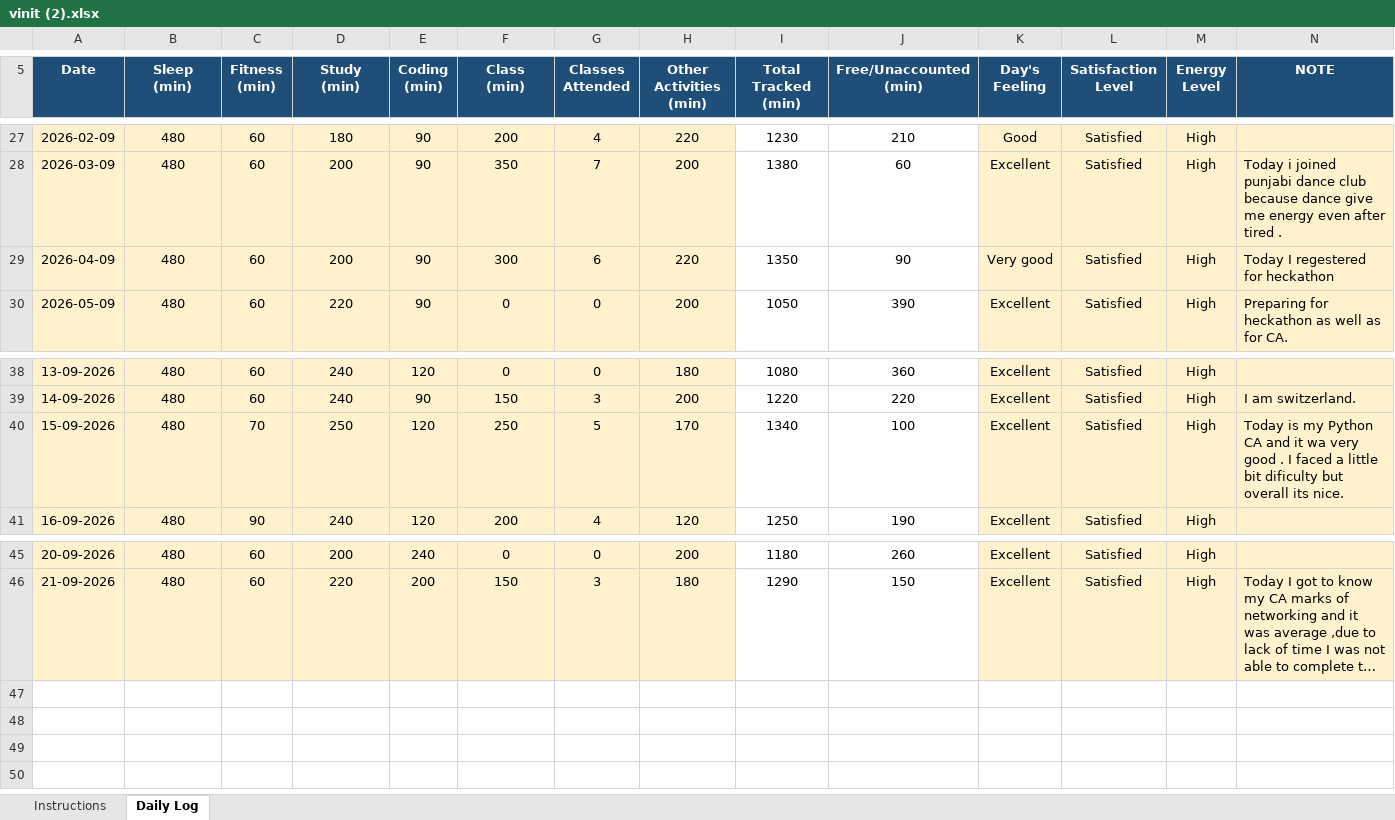
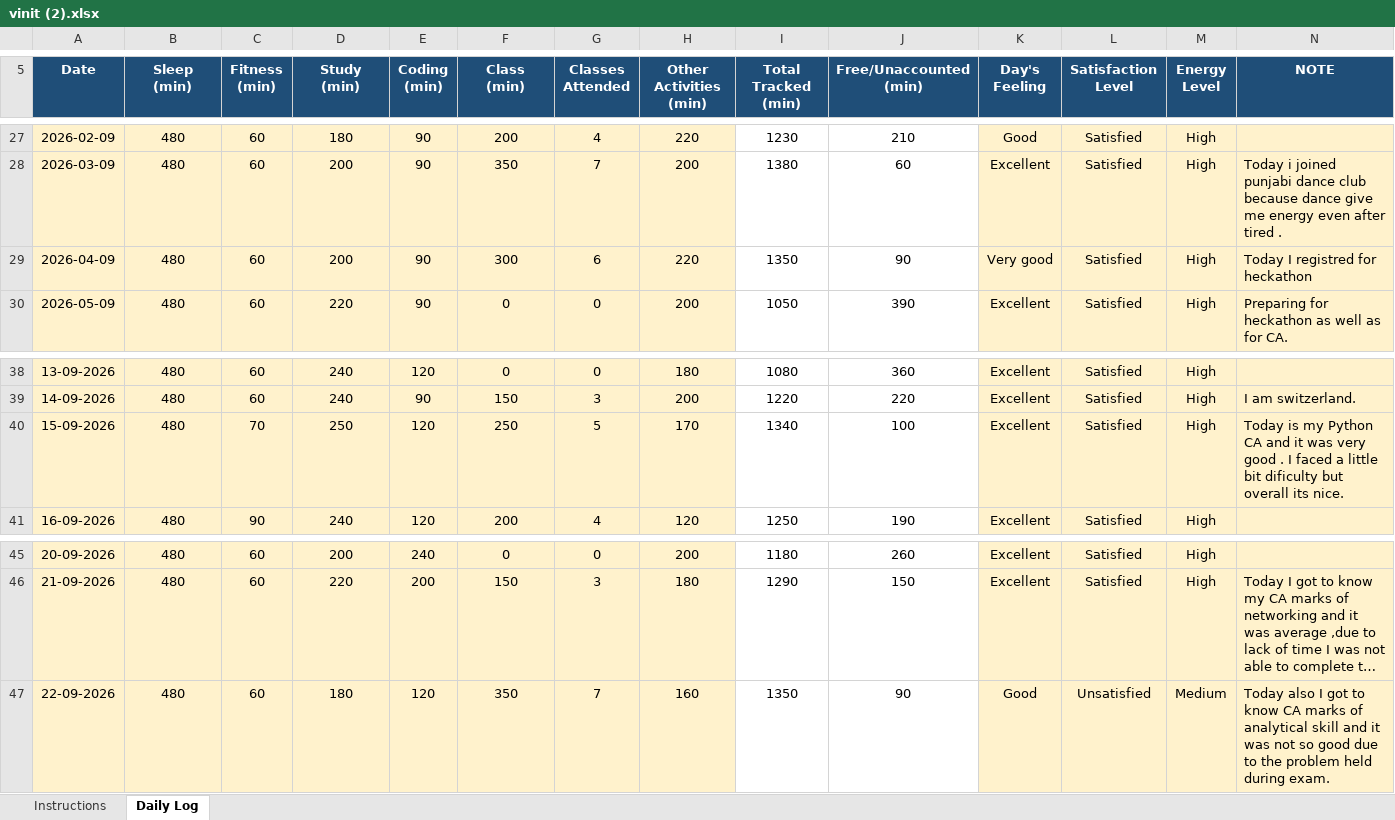
Before and after one commit to vinittararx/12604409.xlsx, an Excel workbook: vinit (2).xlsx, sheet Daily Log, drawn as a sheet; only a part is shown, gaps mark what is left out; long unchanged cells end in …; values as stored, in another font and other column widths than the file's, no borders; conditional formats not drawn; the diff names each change by its address in the sheet, - before the commit and + after, or states it on an @@ line.

Commit message:
Add files via upload

```diff
--- a/vinit (2).xlsx (sheet Daily Log)
+++ b/vinit (2).xlsx (sheet Daily Log)
-N29 (NOTE): Today I regestered for heckathon
+N29 (NOTE): Today I registred for heckathon
-N40 (NOTE): …and it wa very good…
+N40 (NOTE): …and it was very good…
+row 47: 22-09-2026 | 480 | 60 | 180 | 120 | 350 | 7 | 160 | 1350 | 90 | Good | Unsatisfied | Medium | Today also I got to know CA marks of analytical skill and it was not so good due to the problem held during exam.
```
